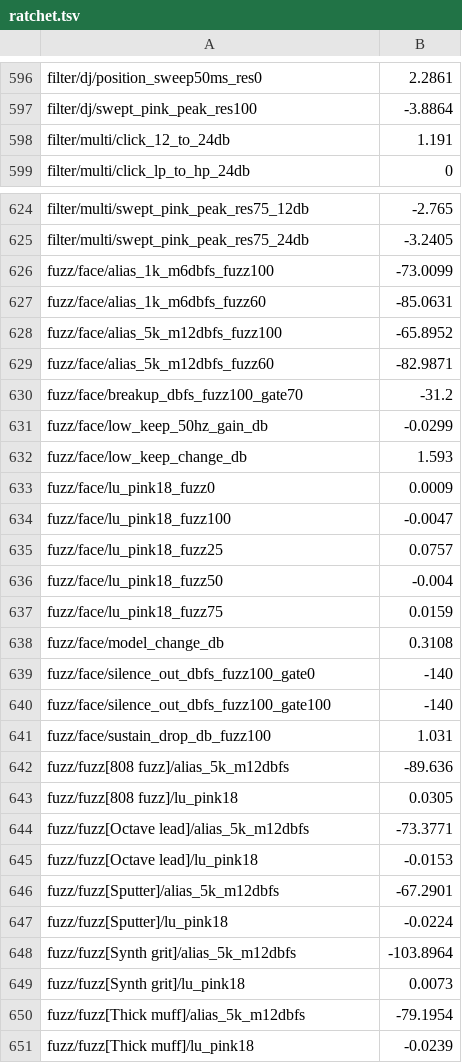
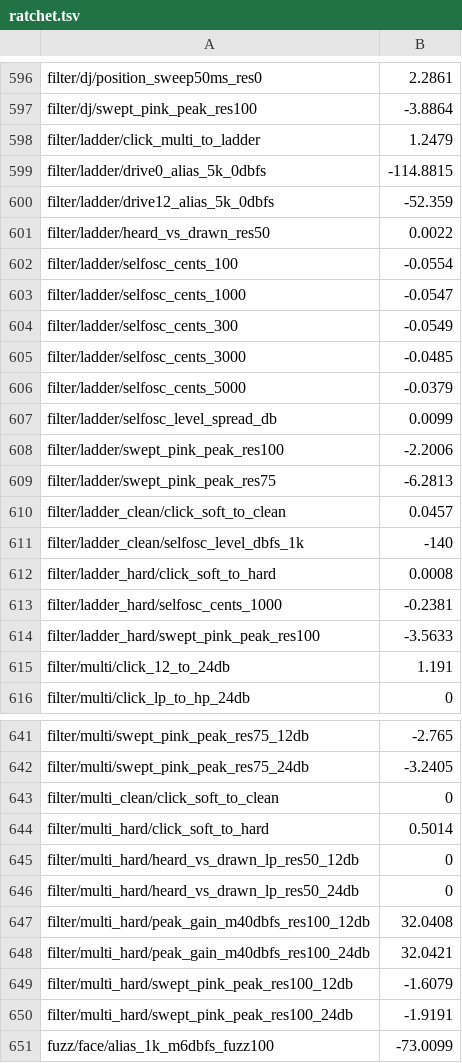
Before and after one commit to jferments/mpfree, a TSV file: rust/mpfree-fxlab/quality/ratchet.tsv, drawn as a sheet; only a part is shown, gaps mark what is left out; the shorter side is filled out with more unchanged rows; the diff names each change by its address in the sheet, - before the commit and + after, or states it on an @@ line.

Commit message:
Multi filter: a Ladder model, and a Res mode (Soft, Hard, Clean) for how the resonance holds back
Model (Multi, Ladder) is the Multi filter's parameter 6 and Res mode
(Soft, Hard, Clean) parameter 7. Both default to what #482 shipped, so
saved projects sound as before.

The ladder is a TPT loop of four one-poles at twice the rate with one
curve at its input: stable at any setting, its resonance bounded, and
near the top of Resonance it self-oscillates in tune (within 0.06 cents
from 100 Hz to 5 kHz) at a steady level.

Res mode, on both models: Soft bends the resonance (tanh on the ladder);
Hard clips it with a rounded edge, the Multi model running at twice the
rate so the clip doesn't fizz; Clean has no ceiling, the linear filter
(the ladder's feedback stops at 3.9, so it rings long but never sings).
A Model or Res mode change crossfades over 10 ms.

New presets: Ladder bass, Screaming low-pass. Res mode sits beside Model
in the Type section; Type, Slope and Gain are dimmed for the ladder. All
52 filter targets met (F9 and F12 are new).

```diff
--- a/rust/mpfree-fxlab/quality/ratchet.tsv
+++ b/rust/mpfree-fxlab/quality/ratchet.tsv
+row 598: filter/ladder/click_multi_to_ladder | 1.2479
+row 599: filter/ladder/drive0_alias_5k_0dbfs | -114.8815
+row 600: filter/ladder/drive12_alias_5k_0dbfs | -52.359
+row 601: filter/ladder/heard_vs_drawn_res50 | 0.0022
+row 602: filter/ladder/selfosc_cents_100 | -0.0554
+row 603: filter/ladder/selfosc_cents_1000 | -0.0547
+row 604: filter/ladder/selfosc_cents_300 | -0.0549
+row 605: filter/ladder/selfosc_cents_3000 | -0.0485
+row 606: filter/ladder/selfosc_cents_5000 | -0.0379
+row 607: filter/ladder/selfosc_level_spread_db | 0.0099
+row 608: filter/ladder/swept_pink_peak_res100 | -2.2006
+row 609: filter/ladder/swept_pink_peak_res75 | -6.2813
+row 610: filter/ladder_clean/click_soft_to_clean | 0.0457
+row 611: filter/ladder_clean/selfosc_level_dbfs_1k | -140
+row 612: filter/ladder_hard/click_soft_to_hard | 0.0008
+row 613: filter/ladder_hard/selfosc_cents_1000 | -0.2381
+row 614: filter/ladder_hard/swept_pink_peak_res100 | -3.5633
+row 643: filter/multi_clean/click_soft_to_clean | 0
+row 644: filter/multi_hard/click_soft_to_hard | 0.5014
+row 645: filter/multi_hard/heard_vs_drawn_lp_res50_12db | 0
+row 646: filter/multi_hard/heard_vs_drawn_lp_res50_24db | 0
+row 647: filter/multi_hard/peak_gain_m40dbfs_res100_12db | 32.0408
+row 648: filter/multi_hard/peak_gain_m40dbfs_res100_24db | 32.0421
+row 649: filter/multi_hard/swept_pink_peak_res100_12db | -1.6079
+row 650: filter/multi_hard/swept_pink_peak_res100_24db | -1.9191
```
Also changed, not shown: 13 other files.
